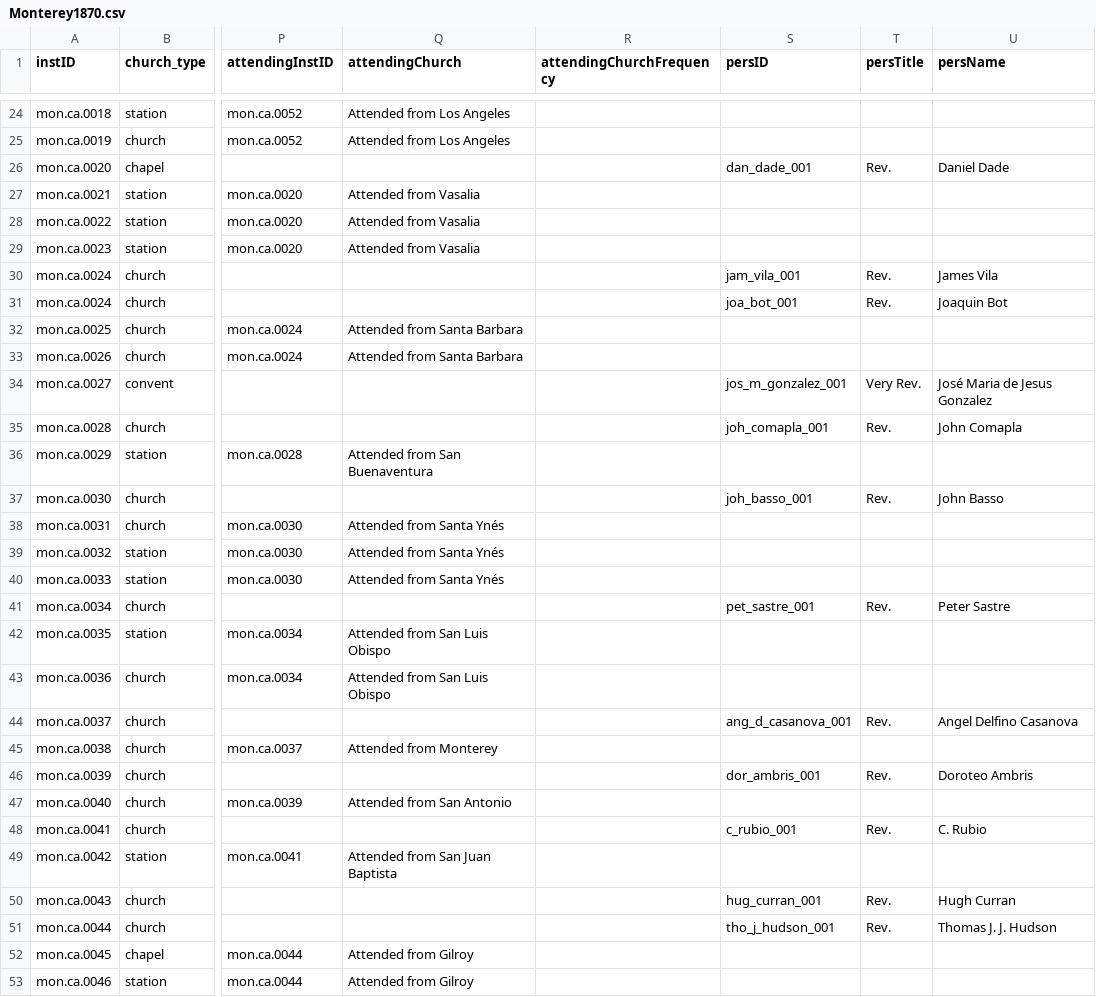
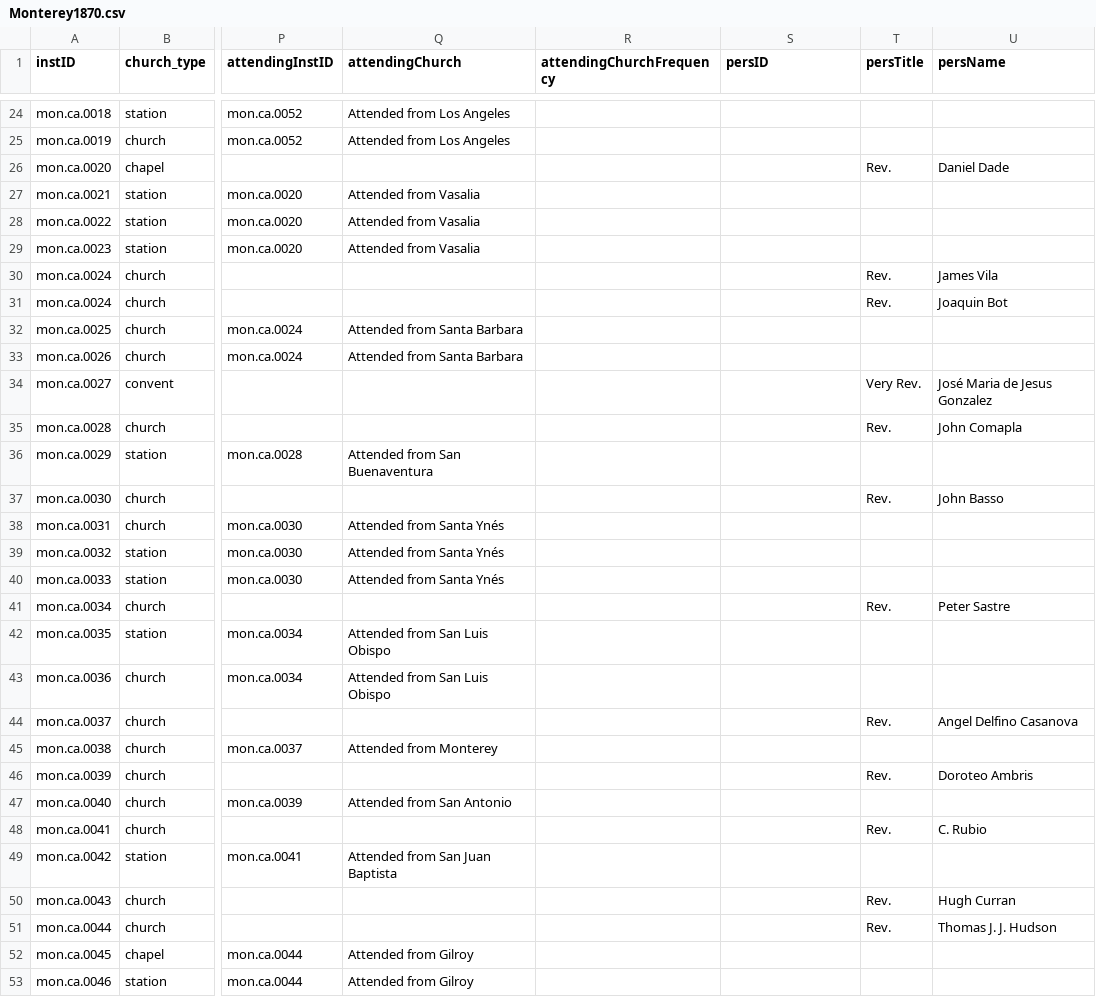
Before and after one commit to YuchenX063/Almanacs-Preprocess, a CSV file: processed/Monterey1870.csv, drawn as a sheet; only a part is shown, gaps mark what is left out; the diff covers the shown part only; the diff names each change by its address in the sheet, - before the commit and + after, or states it on an @@ line.

```diff
--- a/processed/Monterey1870.csv
+++ b/processed/Monterey1870.csv
-S26 (persID): dan_dade_001
+S26 (persID): (empty)
-S30 (persID): jam_vila_001
+S30 (persID): (empty)
-S31 (persID): joa_bot_001
+S31 (persID): (empty)
-S34 (persID): jos_m_gonzalez_001
+S34 (persID): (empty)
-S35 (persID): joh_comapla_001
+S35 (persID): (empty)
-S37 (persID): joh_basso_001
+S37 (persID): (empty)
-S41 (persID): pet_sastre_001
+S41 (persID): (empty)
-S44 (persID): ang_d_casanova_001
+S44 (persID): (empty)
-S46 (persID): dor_ambris_001
+S46 (persID): (empty)
-S48 (persID): c_rubio_001
+S48 (persID): (empty)
-S50 (persID): hug_curran_001
+S50 (persID): (empty)
-S51 (persID): tho_j_hudson_001
+S51 (persID): (empty)
```
Also changed, not shown: 21 edited cells elsewhere in this file, processed/GrassValley1870.csv, processed/Natchez1870.csv, 11 other files.
